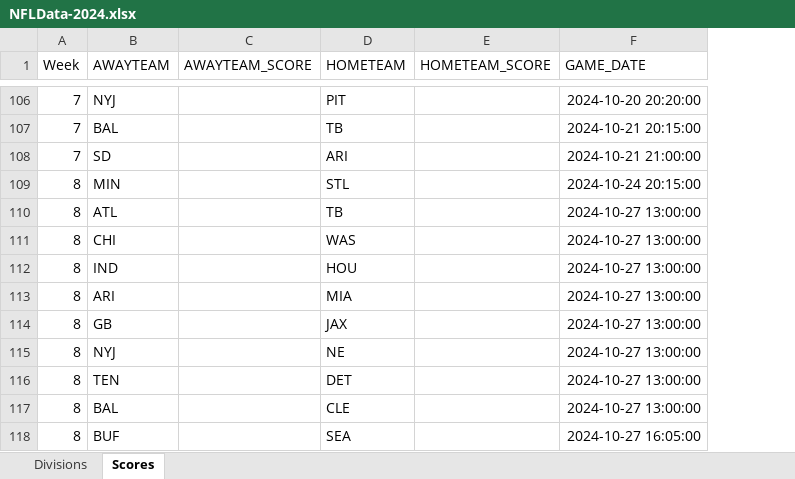
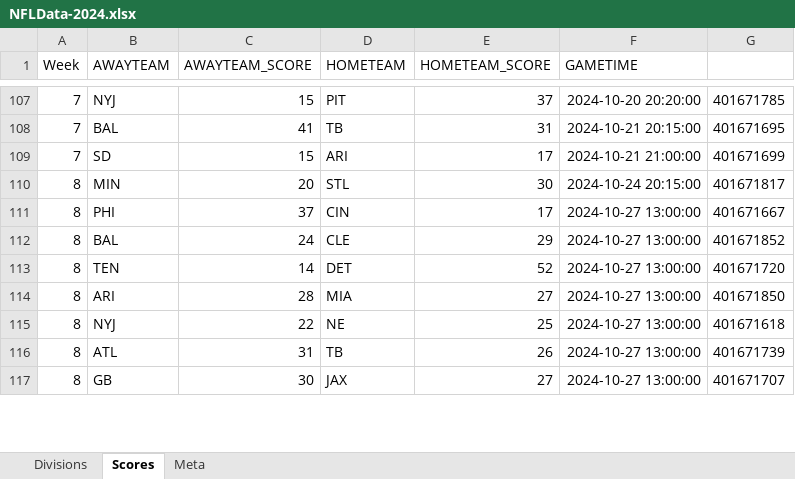
Before and after one commit to tgherzog/nfl, an Excel workbook: NFLData-2024.xlsx, sheet Scores, drawn as a sheet; only a part is shown, gaps mark what is left out; values as stored, in another font and other column widths than the file's, no borders; removed rows and columns are numbered as before the commit, all else as after; the diff covers the shown part only; the diff names each change by its address in the sheet, - before the commit and + after, or states it on an @@ line.

```diff
--- a/NFLData-2024.xlsx (sheet Scores)
+++ b/NFLData-2024.xlsx (sheet Scores)
+sheet tab: Meta
+column G, rows 107-111: 401671785 | 401671695 | 401671699 | 401671817 | 401671667; rows 113-117: 401671720 | 401671850 | 401671618 | 401671739 | 401671707
-F1: GAME_DATE
+F1: GAMETIME
-C107 (AWAYTEAM_SCORE): (empty)
+C107 (AWAYTEAM_SCORE): 15
-E107 (HOMETEAM_SCORE): (empty)
+E107 (HOMETEAM_SCORE): 37
-C108 (AWAYTEAM_SCORE): (empty)
+C108 (AWAYTEAM_SCORE): 41
-E108 (HOMETEAM_SCORE): (empty)
+E108 (HOMETEAM_SCORE): 31
-C109 (AWAYTEAM_SCORE): (empty)
+C109 (AWAYTEAM_SCORE): 15
-E109 (HOMETEAM_SCORE): (empty)
+E109 (HOMETEAM_SCORE): 17
-C110 (AWAYTEAM_SCORE): (empty)
+C110 (AWAYTEAM_SCORE): 20
-E110 (HOMETEAM_SCORE): (empty)
+E110 (HOMETEAM_SCORE): 30
-row 110: 8 | ATL |  | TB |  | 2024-10-27 13:00:00
-B111 (AWAYTEAM): CHI
+B111 (AWAYTEAM): PHI
-C111 (AWAYTEAM_SCORE): (empty)
+C111 (AWAYTEAM_SCORE): 37
-D111 (HOMETEAM): WAS
+D111 (HOMETEAM): CIN
-E111 (HOMETEAM_SCORE): (empty)
+E111 (HOMETEAM_SCORE): 17
+row 112: 8 | BAL | 24 | CLE | 29 | 2024-10-27 13:00:00 | 401671852
-B113 (AWAYTEAM): IND
+B113 (AWAYTEAM): TEN
-C113 (AWAYTEAM_SCORE): (empty)
+C113 (AWAYTEAM_SCORE): 14
-D113 (HOMETEAM): HOU
+D113 (HOMETEAM): DET
-E113 (HOMETEAM_SCORE): (empty)
+E113 (HOMETEAM_SCORE): 52
-C114 (AWAYTEAM_SCORE): (empty)
+C114 (AWAYTEAM_SCORE): 28
-E114 (HOMETEAM_SCORE): (empty)
+E114 (HOMETEAM_SCORE): 27
-row 114: 8 | GB |  | JAX |  | 2024-10-27 13:00:00
-C115 (AWAYTEAM_SCORE): (empty)
+C115 (AWAYTEAM_SCORE): 22
-E115 (HOMETEAM_SCORE): (empty)
+E115 (HOMETEAM_SCORE): 25
-B116 (AWAYTEAM): TEN
+B116 (AWAYTEAM): ATL
-C116 (AWAYTEAM_SCORE): (empty)
+C116 (AWAYTEAM_SCORE): 31
-D116 (HOMETEAM): DET
+D116 (HOMETEAM): TB
-E116 (HOMETEAM_SCORE): (empty)
+E116 (HOMETEAM_SCORE): 26
-B117 (AWAYTEAM): BAL
+B117 (AWAYTEAM): GB
-C117 (AWAYTEAM_SCORE): (empty)
+C117 (AWAYTEAM_SCORE): 30
-D117 (HOMETEAM): CLE
+D117 (HOMETEAM): JAX
-E117 (HOMETEAM_SCORE): (empty)
+E117 (HOMETEAM_SCORE): 27
-row 118: 8 | BUF |  | SEA |  | 2024-10-27 16:05:00
```
Also changed, not shown: 16 added rows, 14 removed rows, 74 moved rows and 57 edited cells elsewhere in this sheet, sheet Divisions, 1 other file.
